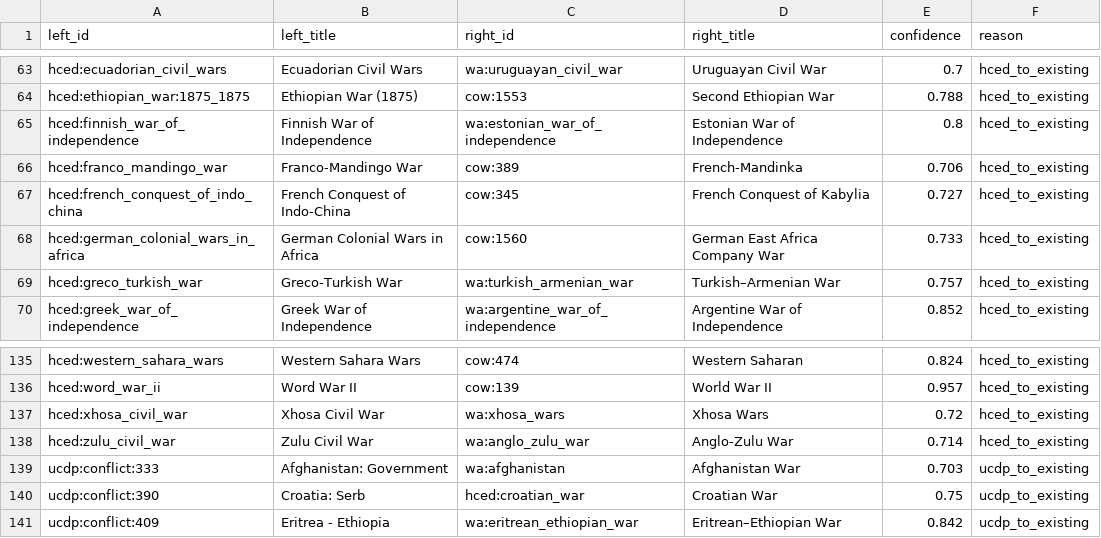
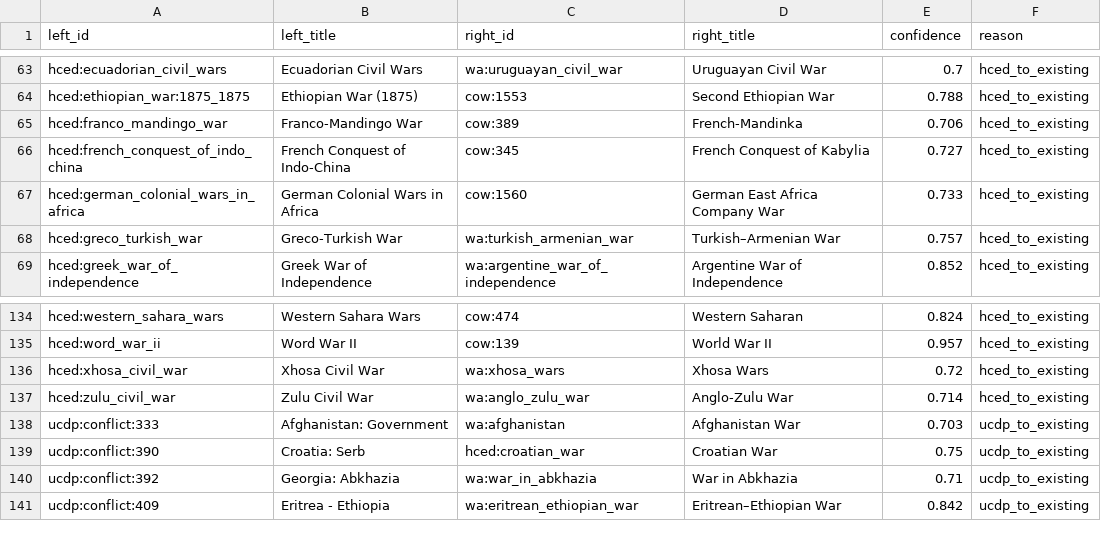
Before and after one commit to suadarzimanli/WarsInAllWorld, a CSV file: data/processed/review/rejected_matches.csv, drawn as a sheet; only a part is shown, gaps mark what is left out; removed rows and columns are numbered as before the commit, all else as after; the diff names each change by its address in the sheet, - before the commit and + after, or states it on an @@ line.

Commit message:
Resolve ambiguous merges, complete merge audit, fix MIDLOC citation (v1.2.0)
- Decide the 4 ambiguous merges: HCED Taiping Rebellion and Vietnam War are
  split by year across COW phase 1/phase 2 (COW_PHASE_GROUPS); HCED 1918
  Finnish entries join COW's Finnish Civil War of 1918; UCDP Abkhazia
  (1992-2011) stays separate from the 1992-93 war. Catalog: 2,955 wars.
- Merge audit: all 312 merges judged (310 correct, 99.4%, 95% CI
  97.7-99.8%); AI-drafted verdicts disclosed in README.
- MIDLOC citation now lists the article and the v2.1 codebook
  (Bezerra & Braithwaite 2019), as requested by COW.
- Review queues keep their CSV header when empty (pipeline no longer
  fails once every ambiguous pair is decided).

```diff
--- a/data/processed/review/rejected_matches.csv
+++ b/data/processed/review/rejected_matches.csv
-row 65: hced:finnish_war_of_independence | Finnish War of Independence | wa:estonian_war_of_independence | Estonian War of Independence | 0.8 | hced_to_existing
+row 140: ucdp:conflict:392 | Georgia: Abkhazia | wa:war_in_abkhazia | War in Abkhazia | 0.71 | ucdp_to_existing
```
Also changed, not shown: data/processed/review/crosswalk_links.csv, 22 other files.
